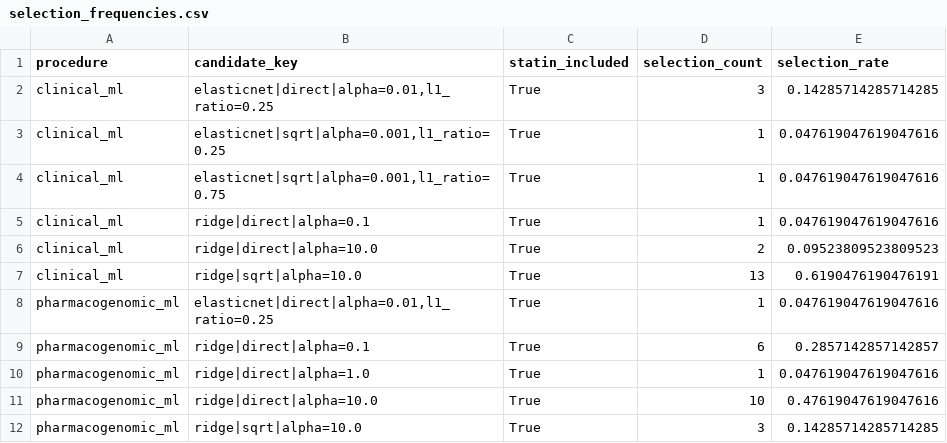
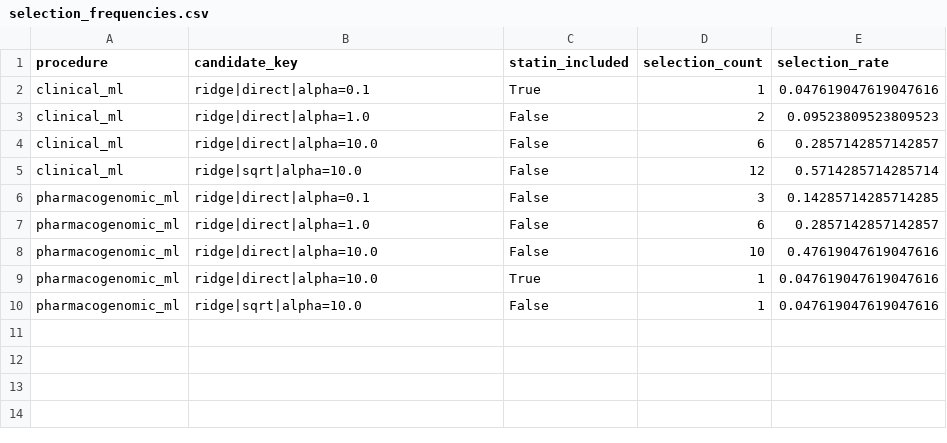
Before and after one commit to CountZero-Error/Warfarin_dose-Prediction, a CSV file: results/tables/selection_frequencies.csv, drawn as a sheet.

```diff
--- a/results/tables/selection_frequencies.csv
+++ b/results/tables/selection_frequencies.csv
@@ -1,12 +1,10 @@
 procedure,candidate_key,statin_included,selection_count,selection_rate
-clinical_ml,"elasticnet|direct|alpha=0.01,l1_ratio=0.25",True,3,0.14285714285714285
-clinical_ml,"elasticnet|sqrt|alpha=0.001,l1_ratio=0.25",True,1,0.047619047619047616
-clinical_ml,"elasticnet|sqrt|alpha=0.001,l1_ratio=0.75",True,1,0.047619047619047616
 clinical_ml,ridge|direct|alpha=0.1,True,1,0.047619047619047616
-clinical_ml,ridge|direct|alpha=10.0,True,2,0.09523809523809523
-clinical_ml,ridge|sqrt|alpha=10.0,True,13,0.6190476190476191
-pharmacogenomic_ml,"elasticnet|direct|alpha=0.01,l1_ratio=0.25",True,1,0.047619047619047616
-pharmacogenomic_ml,ridge|direct|alpha=0.1,True,6,0.2857142857142857
-pharmacogenomic_ml,ridge|direct|alpha=1.0,True,1,0.047619047619047616
-pharmacogenomic_ml,ridge|direct|alpha=10.0,True,10,0.47619047619047616
-pharmacogenomic_ml,ridge|sqrt|alpha=10.0,True,3,0.14285714285714285
+clinical_ml,ridge|direct|alpha=1.0,False,2,0.09523809523809523
+clinical_ml,ridge|direct|alpha=10.0,False,6,0.2857142857142857
+clinical_ml,ridge|sqrt|alpha=10.0,False,12,0.5714285714285714
+pharmacogenomic_ml,ridge|direct|alpha=0.1,False,3,0.14285714285714285
+pharmacogenomic_ml,ridge|direct|alpha=1.0,False,6,0.2857142857142857
+pharmacogenomic_ml,ridge|direct|alpha=10.0,False,10,0.47619047619047616
+pharmacogenomic_ml,ridge|direct|alpha=10.0,True,1,0.047619047619047616
+pharmacogenomic_ml,ridge|sqrt|alpha=10.0,False,1,0.047619047619047616
```
Also changed, not shown: results/tables/ablation_metrics.csv, results/tables/dose_category_metrics.csv, 13 other files.
